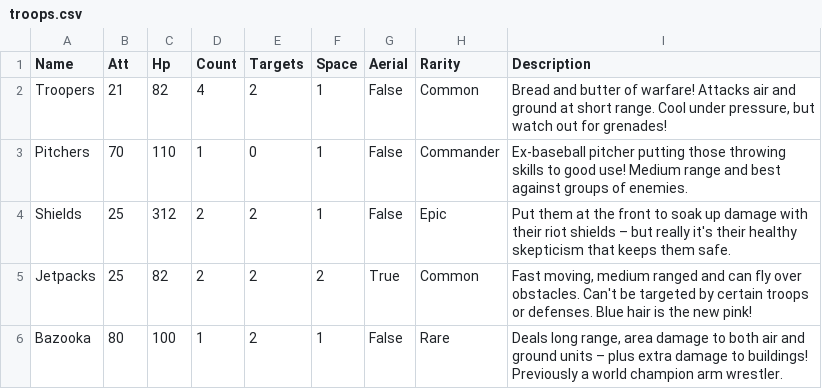
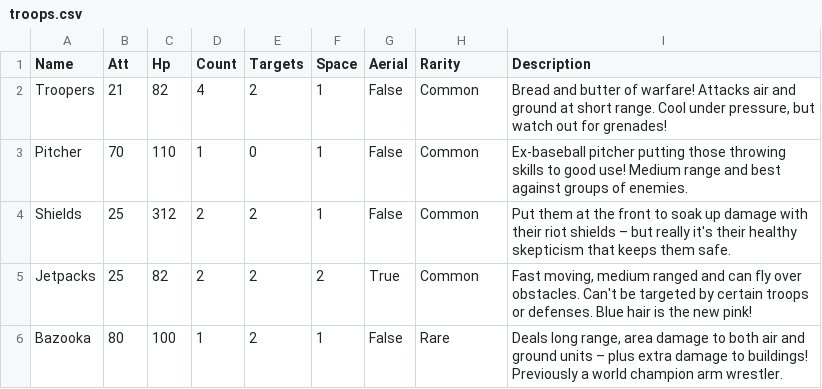
Before and after one commit to Harshrwt/redrushwars, a CSV file: rushwars/data/troops.csv, drawn as a sheet.

Commit message:
Fix rarity and remove extra "s" from Pitcher

```diff
--- a/rushwars/data/troops.csv
+++ b/rushwars/data/troops.csv
@@ -2,4 +2,4 @@ Name,Att,Hp,Count,Targets,Space,Aerial,Rarity,Description
 Troopers,21,82,4,2,1,False,Common,"Bread and butter of warfare! Attacks air and ground at short range. Cool under pressure, but watch out for grenades!"
-Pitchers,70,110,1,0,1,False,Commander,"Ex-baseball pitcher putting those throwing skills to good use! Medium range and best against groups of enemies."
-Shields,25,312,2,2,1,False,Epic,"Put them at the front to soak up damage with their riot shields – but really it's their healthy skepticism that keeps them safe."
+Pitcher,70,110,1,0,1,False,Common,"Ex-baseball pitcher putting those throwing skills to good use! Medium range and best against groups of enemies."
+Shields,25,312,2,2,1,False,Common,"Put them at the front to soak up damage with their riot shields – but really it's their healthy skepticism that keeps them safe."
 Jetpacks,25,82,2,2,2,True,Common,"Fast moving, medium ranged and can fly over obstacles. Can't be targeted by certain troops or defenses. Blue hair is the new pink!"
```
